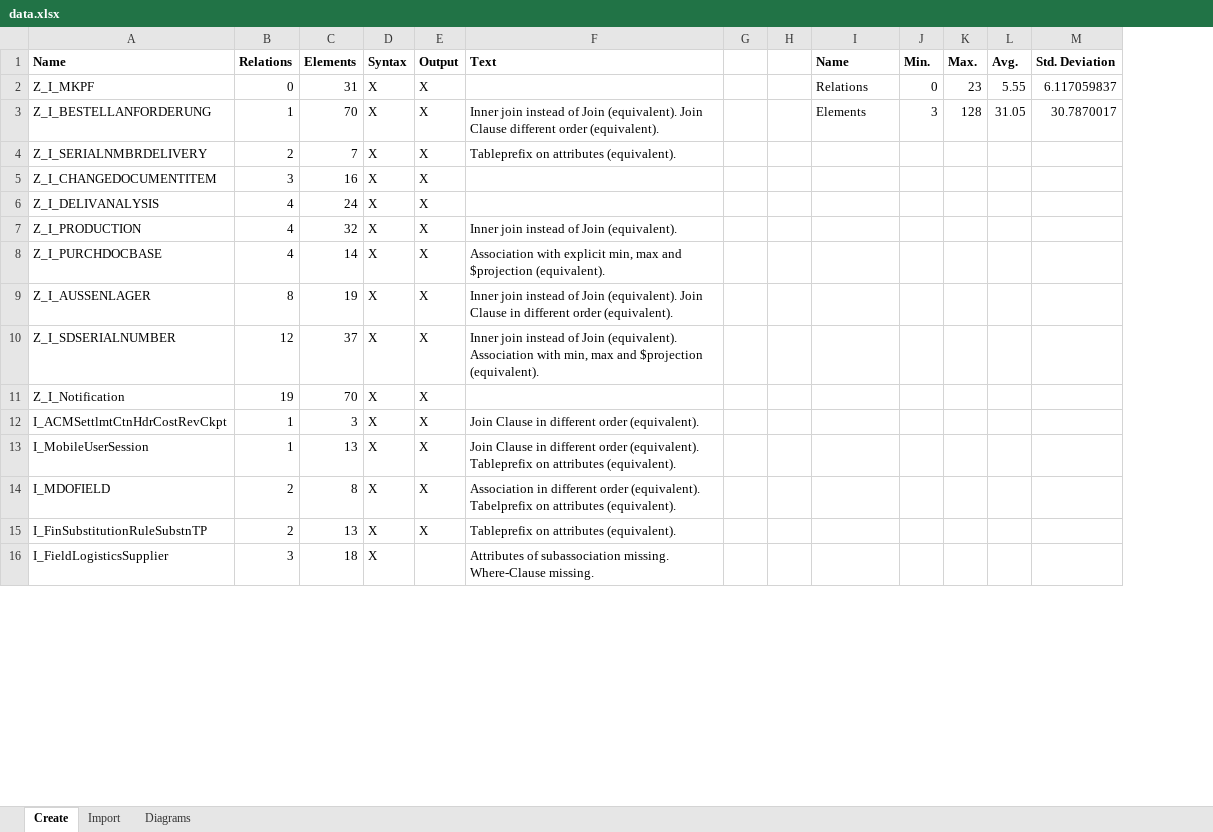
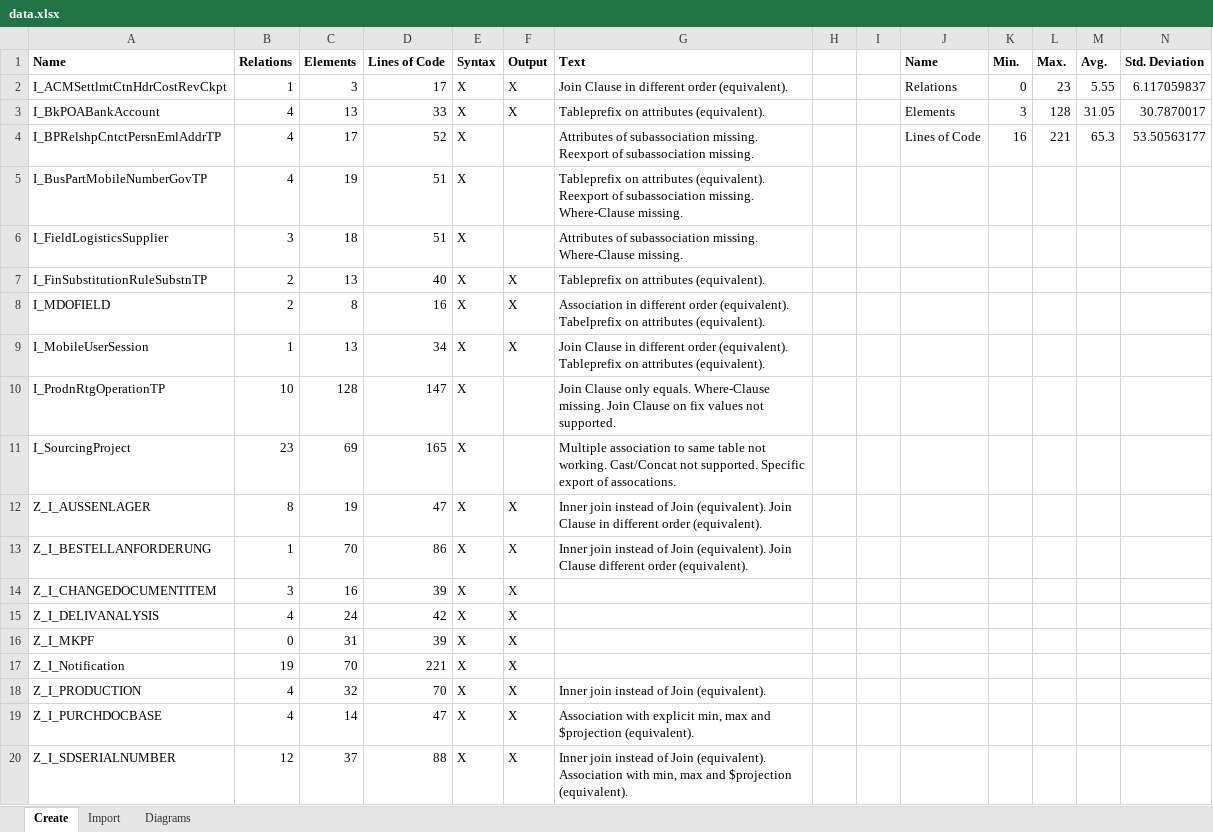
Before and after one commit to borkdominik/ER2CDS, an Excel workbook: evaluation/experiment/data.xlsx, sheet Create, drawn as a sheet; only a part is shown; values as stored, in another font and other column widths than the file's, no borders; table styles not drawn; removed rows and columns are numbered as before the commit, all else as after; the diff covers the shown part only; the diff names each change by its address in the sheet, - before the commit and + after, or states it on an @@ line.

Commit message:
add lines of code

```diff
--- a/evaluation/experiment/data.xlsx (sheet Create)
+++ b/evaluation/experiment/data.xlsx (sheet Create)
+column D (Lines of Code), row 2: 17; rows 13-15: 86 | 39 | 42; rows 18-20: 70 | 47 | 88
-A2 (Name): Z_I_MKPF
+A2 (Name): I_ACMSettlmtCtnHdrCostRevCkpt
-B2 (Relations): 0
+B2 (Relations): 1
-C2 (Elements): 31
+C2 (Elements): 3
-G2 (Text): (empty)
+G2 (Text): Join Clause in different order (equivalent).
+row 3: I_BkPOABankAccount | 4 | 13 | 33 | X | X | Tableprefix on attributes (equivalent). |  |  | Elements | 3 | 128 | 31.05 | 30.7870017
+row 4: I_BPRelshpCntctPersnEmlAddrTP | 4 | 17 | 52 | X |  | Attributes of subassociation missing. Reexport of subassociation missing. |  |  | Lines of Code | 16 | 221 | 65.3 | 53.50563177
@@ row 18 moved to row 5: I_BusPartMobileNumberGovTP @@
@@ row 16 moved to row 6: I_FieldLogisticsSupplier @@
@@ row 15 moved to row 7: I_FinSubstitutionRuleSubstnTP @@
@@ row 14 moved to row 8: I_MDOFIELD @@
@@ row 13 moved to row 9: I_MobileUserSession @@
@@ row 20 moved to row 10: I_ProdnRtgOperationTP @@
@@ row 21 moved to row 11: I_SourcingProject @@
@@ row 9 moved to row 12: Z_I_AUSSENLAGER @@
-J13 (Name): Elements
+J13 (Name): (empty)
-K13 (Min.): 3
+K13 (Min.): (empty)
-L13 (Max.): 128
+L13 (Max.): (empty)
-M13 (Avg.): 31.05
+M13 (Avg.): (empty)
-N13 (Std. Deviation): 30.7870017
+N13 (Std. Deviation): (empty)
-row 4: Z_I_SERIALNMBRDELIVERY | 2 | 7 | X | X | Tableprefix on attributes (equivalent).
+row 16: Z_I_MKPF | 0 | 31 | 39 | X | X
@@ row 11 moved to row 17: Z_I_Notification @@
-row 12: I_ACMSettlmtCtnHdrCostRevCkpt | 1 | 3 | X | X | Join Clause in different order (equivalent).
```
Also changed, not shown: 1 removed row and 3 edited cells elsewhere in this sheet, sheet Import, charts or pictures.
